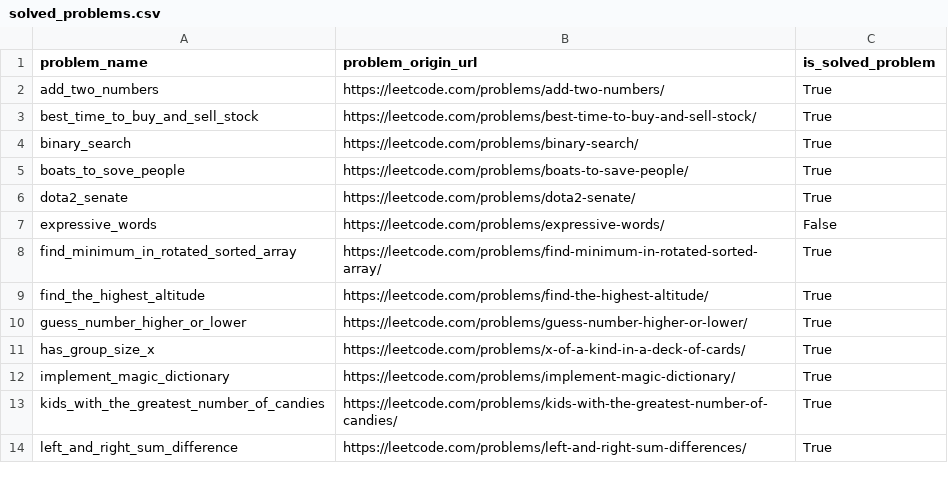
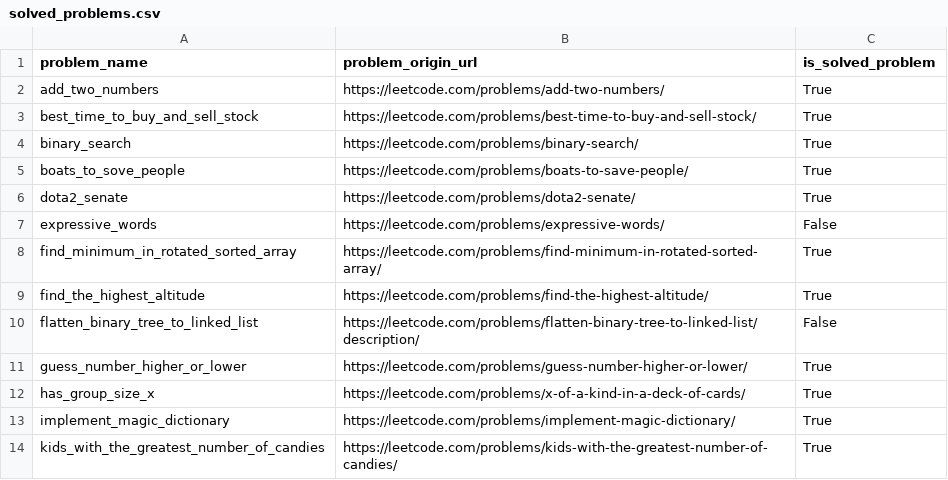
Before and after one commit to DushnoAndTochka/solutions_algorithmic_problems, a CSV file: solved_problems.csv, drawn as a sheet; only a part is shown; the shorter side is filled out with more unchanged rows; the diff names each change by its address in the sheet, - before the commit and + after, or states it on an @@ line.

Commit message:
flatten_binary_tree_to_linked_list

```diff
--- a/solved_problems.csv
+++ b/solved_problems.csv
+row 10: flatten_binary_tree_to_linked_list | https://leetcode.com/problems/flatten-binary-tree-to-linked-list/description/ | False
```
Also changed, not shown: 1 other file.
